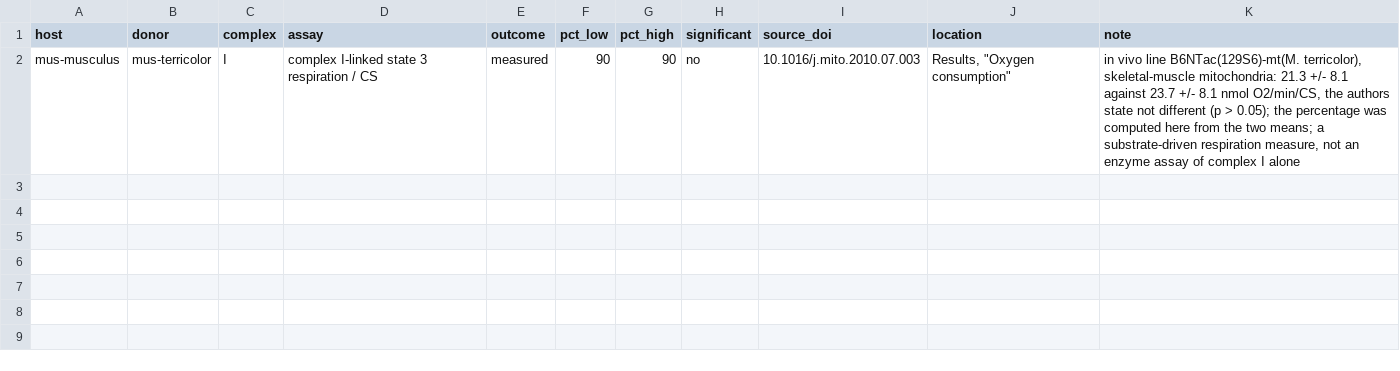
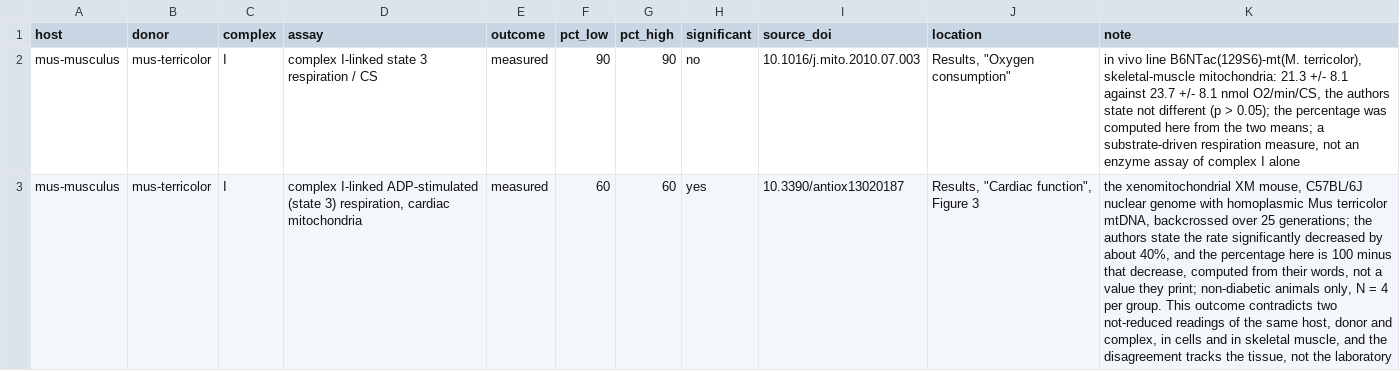
Before and after one commit to dna-seq/mitoage-pipelines, a TSV file: results/h16/harvest/new_points.tsv, drawn as a sheet; the diff names each change by its address in the sheet, - before the commit and + after, or states it on an @@ line.

```diff
--- a/results/h16/harvest/new_points.tsv
+++ b/results/h16/harvest/new_points.tsv
+row 3: mus-musculus | mus-terricolor | I | complex I-linked ADP-stimulated (state 3) respiration, cardiac mitochondria | measured | 60 | 60 | yes | 10.3390/antiox13020187 | Results, "Cardiac function", Figure 3 | the xenomitochondrial XM mouse, C57BL/6J nuclear genome with homoplasmic Mus terricolor mtDNA, backcrossed over 25 generations; the authors state the rate significantly decreased by about 40%, and the percentage here is 100 minus that decrease, computed from their words, not a value they print; non-diabetic animals only, N = 4 per group. This outcome contradicts two not-reduced readings of the same host, donor and complex, in cells and in skeletal muscle, and the disagreement tracks the tissue, not the laboratory
```
Also changed, not shown: 2 other files.
